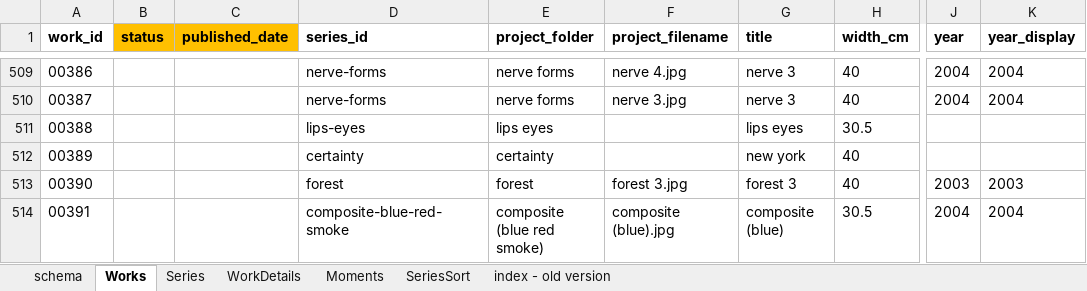
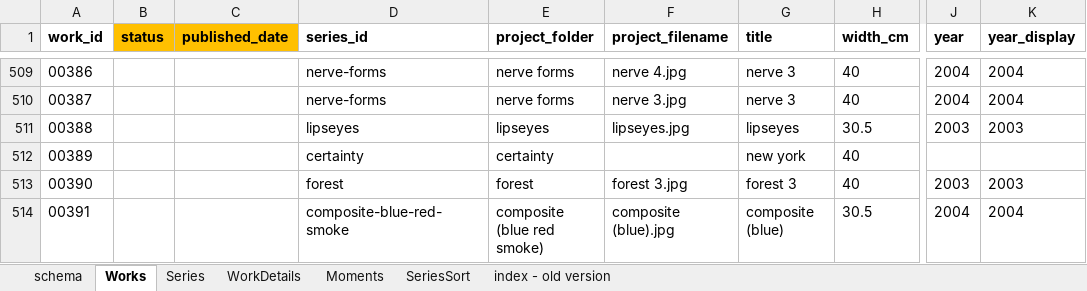
Before and after one commit to dotlineform/dotlineform-site, an Excel workbook: data/works.xlsx, sheet Works, drawn as a sheet; only a part is shown, gaps mark what is left out; values as stored, in another font and other column widths than the file's, no borders; the diff covers the shown part only; the diff names each change by its address in the sheet, - before the commit and + after, or states it on an @@ line.

```diff
--- a/data/works.xlsx (sheet Works)
+++ b/data/works.xlsx (sheet Works)
-D511 (series_id): lips-eyes
+D511 (series_id): lipseyes
-E511 (project_folder): lips eyes
+E511 (project_folder): lipseyes
-F511 (project_filename): (empty)
+F511 (project_filename): lipseyes.jpg
-G511 (title): lips eyes
+G511 (title): lipseyes
-J511 (year): (empty)
+J511 (year): 2003
-K511 (year_display): (empty)
+K511 (year_display): 2003
```
Also changed, not shown: 88 edited cells elsewhere in this sheet, sheet Series.
